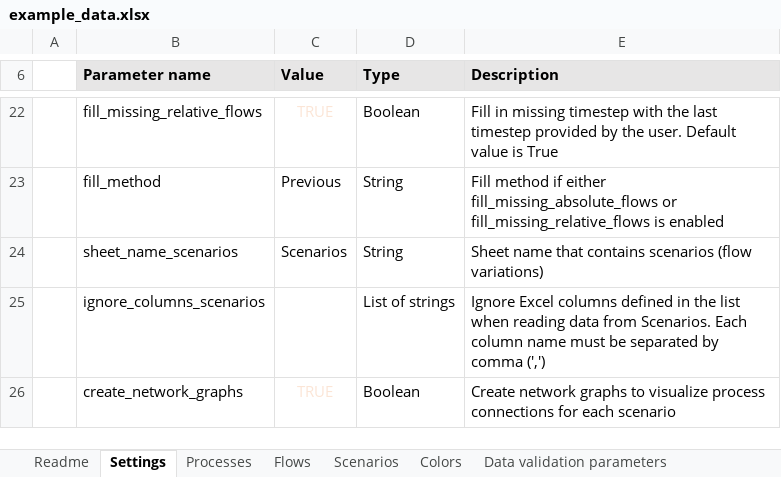
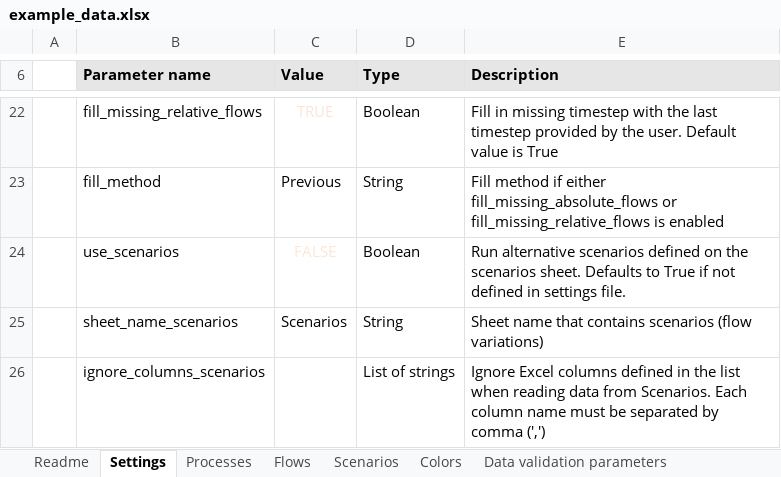
Before and after one commit to EuropeanForestInstitute/aiphoria, an Excel workbook: data/example_data.xlsx, sheet Settings, drawn as a sheet; only a part is shown, gaps mark what is left out; the shorter side is filled out with more unchanged rows; values as stored, in another font and other column widths than the file's, no borders; conditional formats not drawn; the diff names each change by its address in the sheet, - before the commit and + after, or states it on an @@ line.

Commit message:
Updated: added use_scenarios parameter in the settings sheet.

```diff
--- a/data/example_data.xlsx (sheet Settings)
+++ b/data/example_data.xlsx (sheet Settings)
+row 24:  | use_scenarios | FALSE | Boolean | Run alternative scenarios defined on the scenarios sheet. Defaults to True if not defined in settings file.
```
Also changed, not shown: sheet Scenarios, other sheet tabs.
